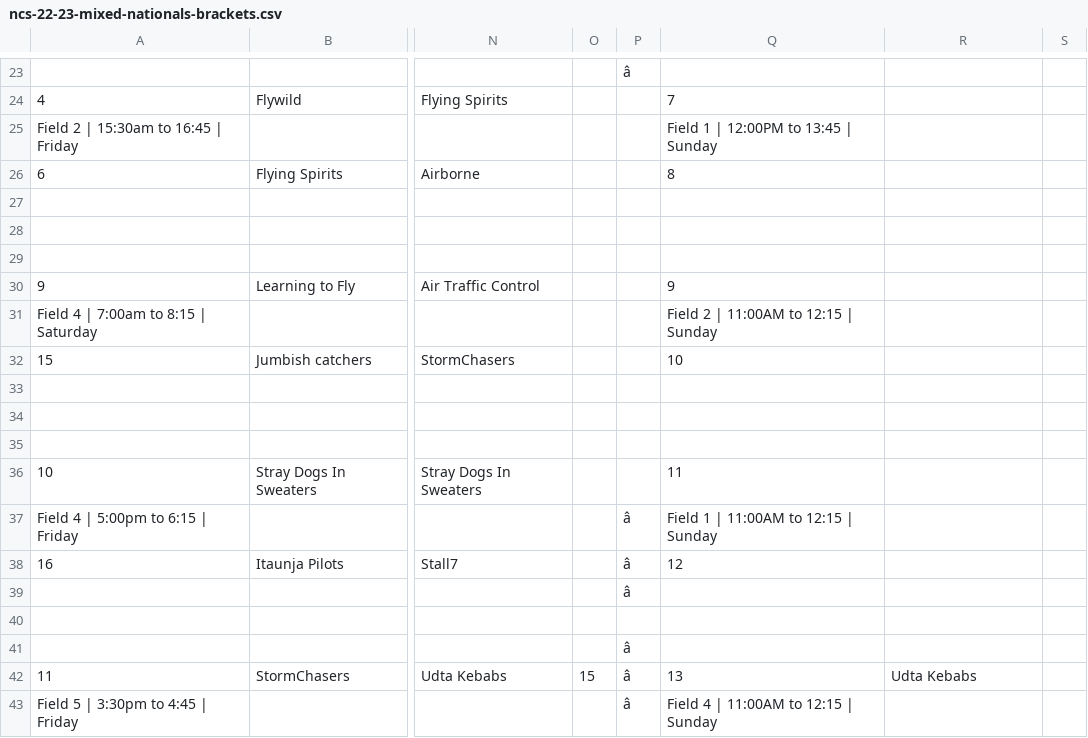
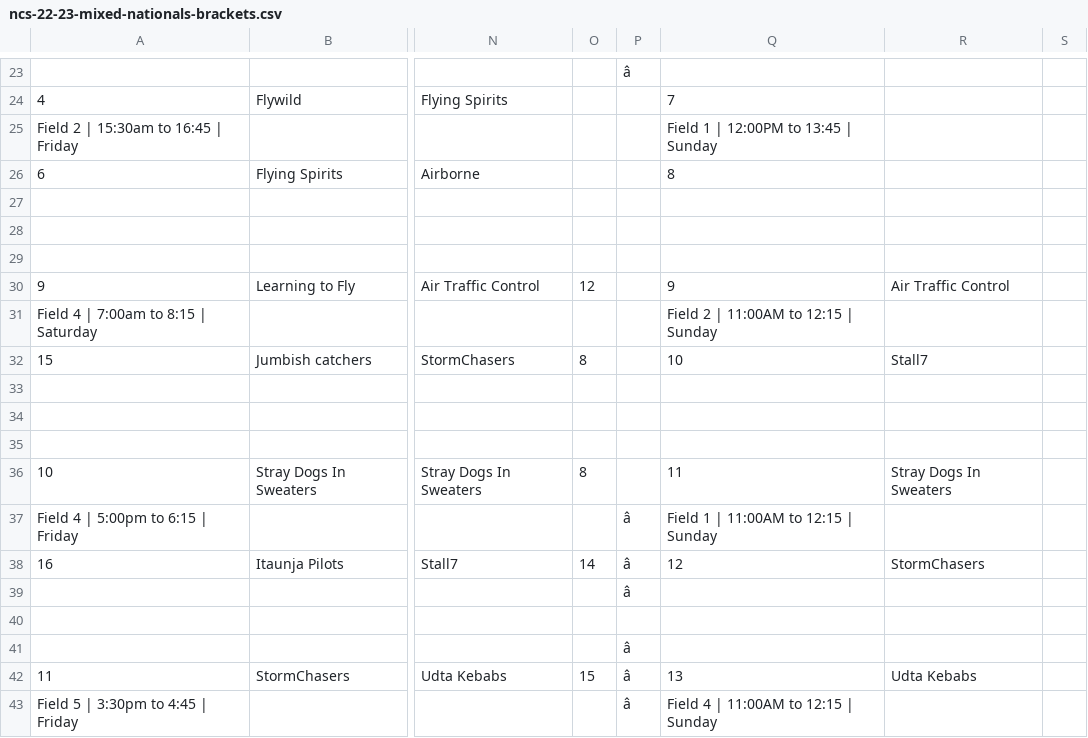
Before and after one commit to india-ultimate/scores, a CSV file: data/raw/ncs-22-23-mixed-nationals-brackets.csv, drawn as a sheet; only a part is shown, gaps mark what is left out; the diff names each change by its address in the sheet, - before the commit and + after, or states it on an @@ line.

Commit message:
Auto update data for the website
[ci skip]

```diff
--- a/data/raw/ncs-22-23-mixed-nationals-brackets.csv
+++ b/data/raw/ncs-22-23-mixed-nationals-brackets.csv
-O30: (empty)
+O30: 12
-R30: (empty)
+R30: Air Traffic Control
-O32: (empty)
+O32: 8
-R32: (empty)
+R32: Stall7
-O36: (empty)
+O36: 8
-R36: (empty)
+R36: Stray Dogs In Sweaters
-O38: (empty)
+O38: 14
-R38: (empty)
+R38: StormChasers
```
